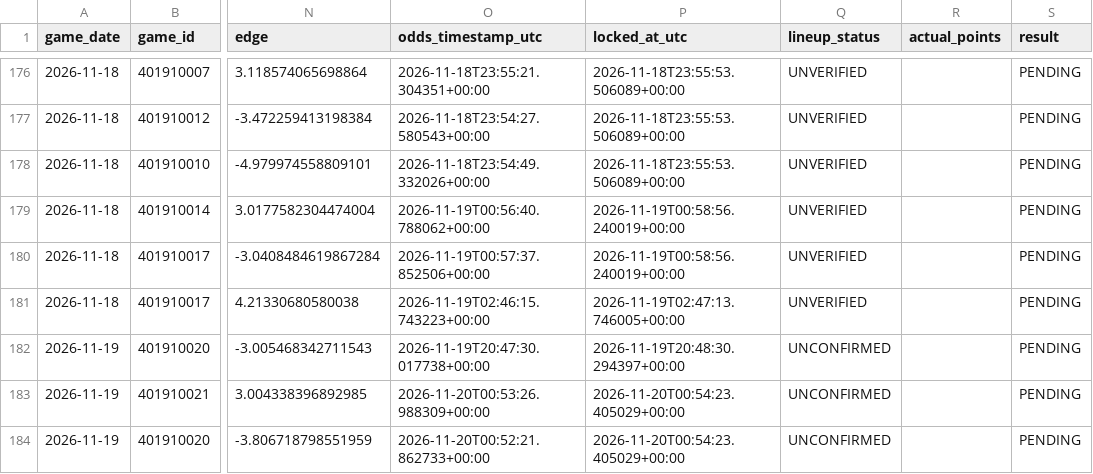
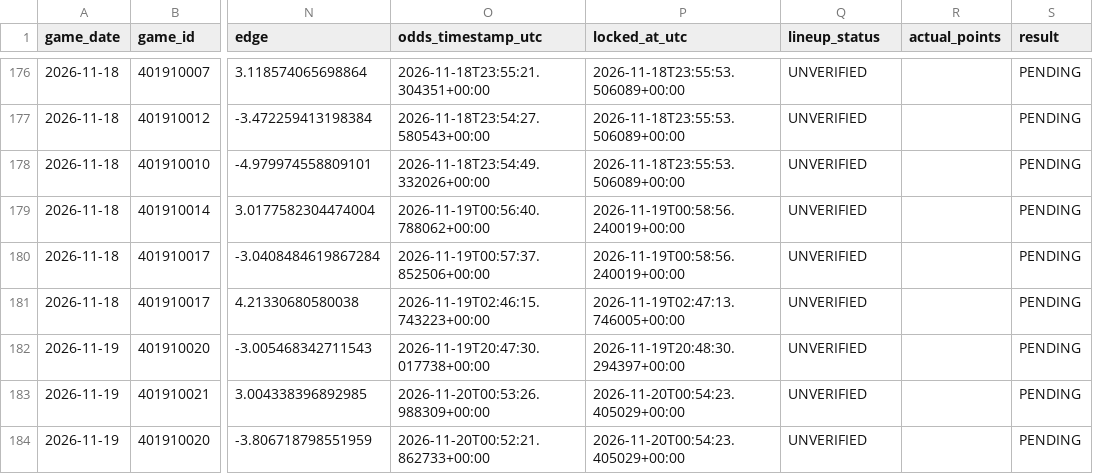
Before and after one commit to easymoneyschulz/sports-betting-command-center, a CSV file: public_data/nba_v2_recovered_paper_tracker.csv, drawn as a sheet; only a part is shown, gaps mark what is left out; the diff names each change by its address in the sheet, - before the commit and + after, or states it on an @@ line.

```diff
--- a/public_data/nba_v2_recovered_paper_tracker.csv
+++ b/public_data/nba_v2_recovered_paper_tracker.csv
-Q182:Q184 (lineup_status): UNCONFIRMED
+Q182:Q184 (lineup_status): UNVERIFIED
```
Also changed, not shown: public_data/nba_v2_recovered_paper_predictions.csv, public_data/nba_v2_recovered_prop_comparison.csv, 1 other file.
